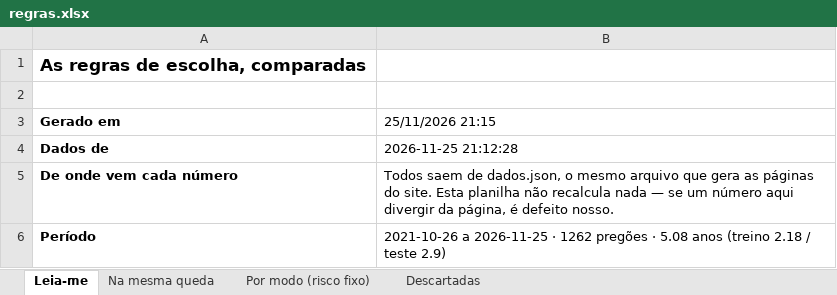
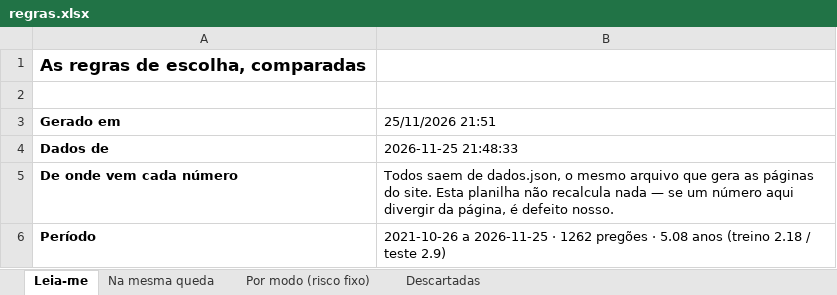
Before and after one commit to jarbasdacosta/safecluster, an Excel workbook: content/entender/regras.xlsx, sheet Leia-me, drawn as a sheet; only a part is shown; values as stored, in another font and other column widths than the file's, no borders; the diff names each change by its address in the sheet, - before the commit and + after, or states it on an @@ line.

```diff
--- a/content/entender/regras.xlsx (sheet Leia-me)
+++ b/content/entender/regras.xlsx (sheet Leia-me)
-B3: 25/11/2026 21:15
+B3: 25/11/2026 21:51
-B4 (25/11/2026 21:51): 2026-11-25 21:12:28
+B4 (25/11/2026 21:51): 2026-11-25 21:48:33
```
Also changed, not shown: sheet Por modo (risco fixo), sheet Na mesma queda, content/entender/setups.xlsx, content/setups/operacoes.xlsx, 53 other files.
